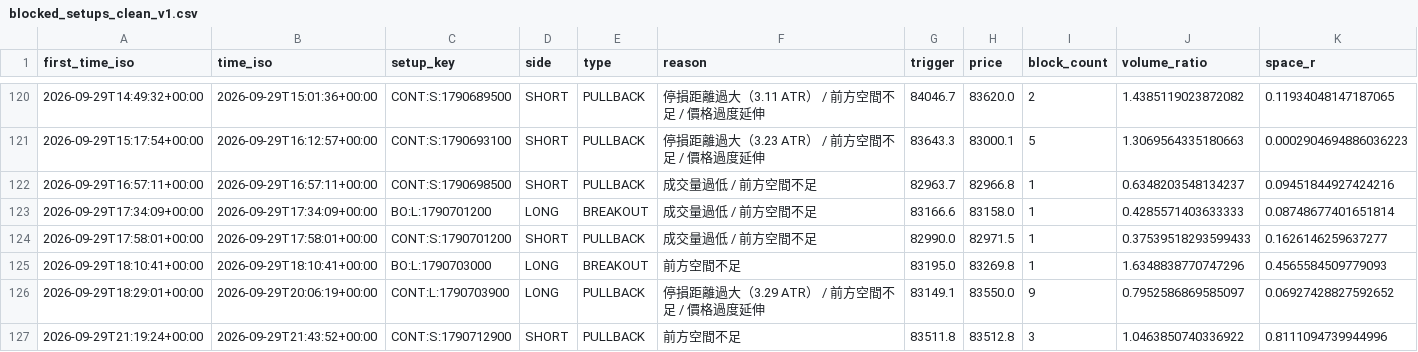
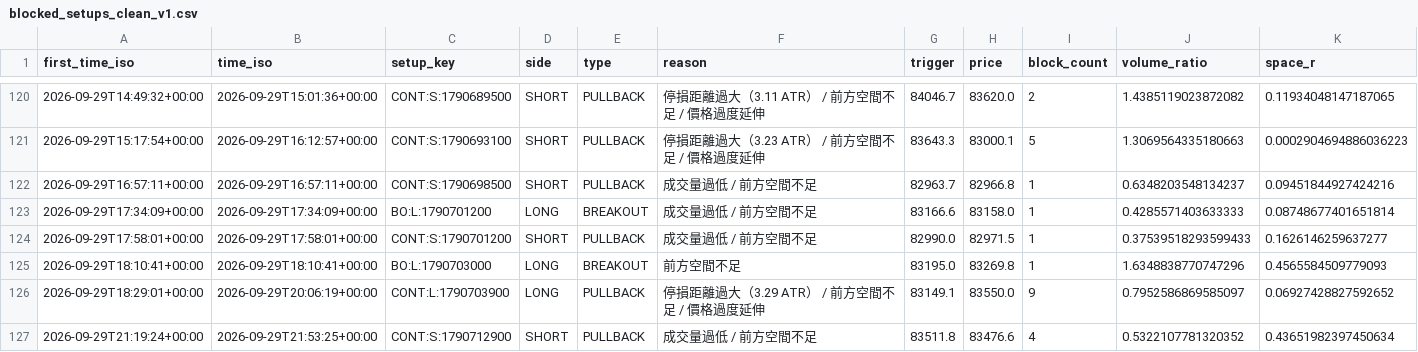
Before and after one commit to 126liangting-sketch/crypto-market-radar, a CSV file: blocked_setups_clean_v1.csv, drawn as a sheet; only a part is shown, gaps mark what is left out; removed rows and columns are numbered as before the commit, all else as after; rows hold the shown columns only; the diff names each change by its address in the sheet, - before the commit and + after, or states it on an @@ line.

```diff
--- a/blocked_setups_clean_v1.csv
+++ b/blocked_setups_clean_v1.csv
-row 127: 2026-09-29T21:19:24+00:00 | 2026-09-29T21:43:52+00:00 | CONT:S:1790712900 | SHORT | PULLBACK | 前方空間不足 | 83511.8 | 83512.8 | 3 | 1.0463850740336922 | 0.8111094739944996
+row 127: 2026-09-29T21:19:24+00:00 | 2026-09-29T21:53:25+00:00 | CONT:S:1790712900 | SHORT | PULLBACK | 成交量過低 / 前方空間不足 | 83511.8 | 83476.6 | 4 | 0.5322107781320352 | 0.43651982397450634
```
Also changed, not shown: paper_trades_clean_v1.csv, prepare_validation_clean_v1.csv, 6 other files.
